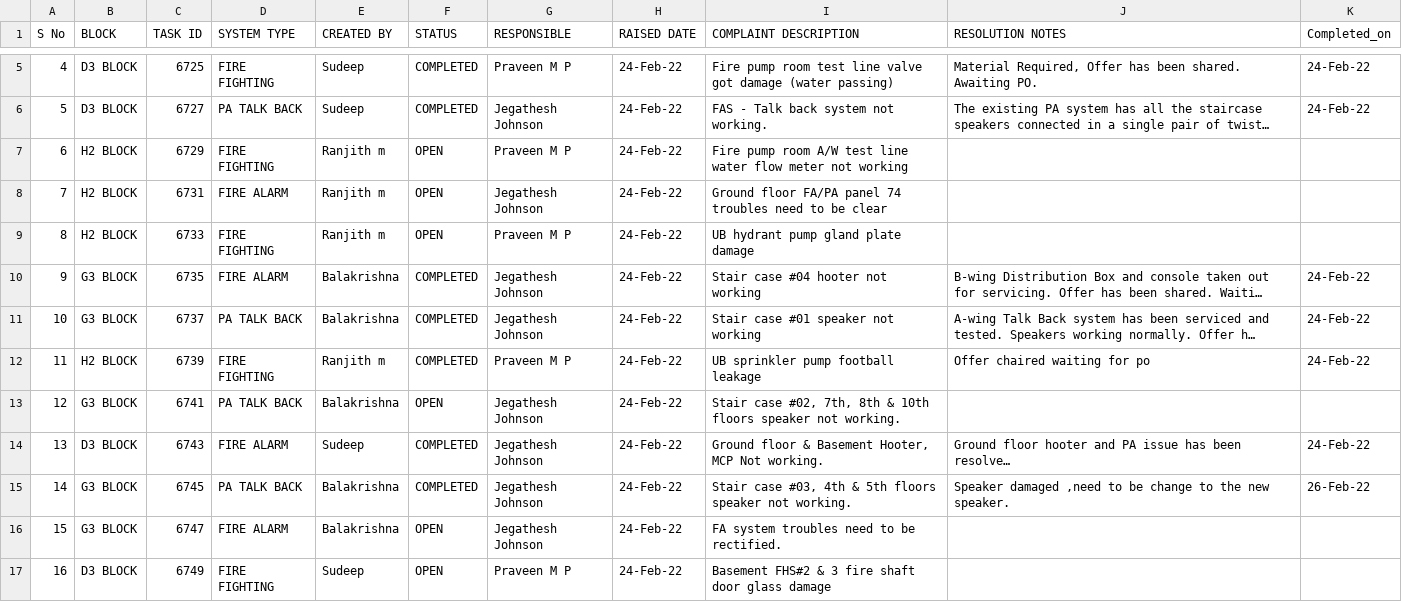
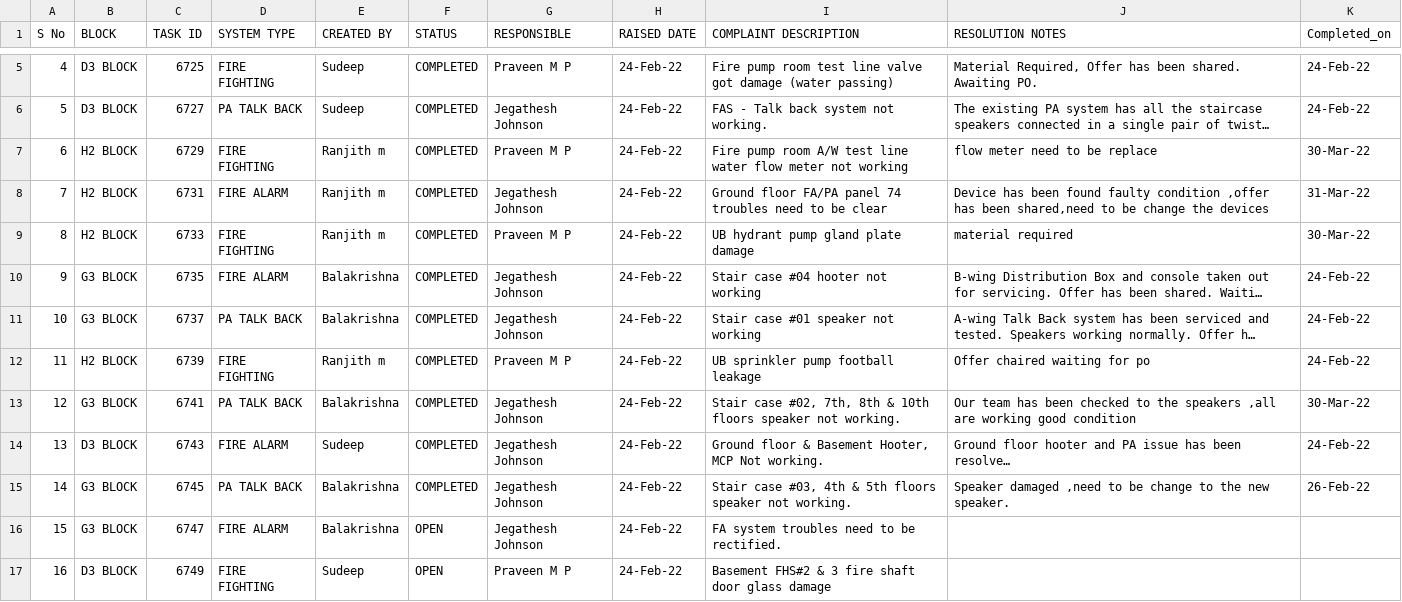
Before and after one commit to SimbhuTwice/SAFEMEBP, a CSV file: safemebp.csv, drawn as a sheet; only a part is shown, gaps mark what is left out; long unchanged cells end in …; the diff covers the shown part only; the diff names each change by its address in the sheet, - before the commit and + after, or states it on an @@ line.

```diff
--- a/safemebp.csv
+++ b/safemebp.csv
-F7:F9 (STATUS): OPEN
+F7:F9 (STATUS): COMPLETED
-J7 (RESOLUTION NOTES): (empty)
+J7 (RESOLUTION NOTES): flow meter need to be replace
-K7 (Completed_on): (empty)
+K7 (Completed_on): 30-Mar-22
-J8 (RESOLUTION NOTES): (empty)
+J8 (RESOLUTION NOTES): Device has been found faulty condition ,offer has been shared,need to be change the devices
-K8 (Completed_on): (empty)
+K8 (Completed_on): 31-Mar-22
-J9 (RESOLUTION NOTES): (empty)
+J9 (RESOLUTION NOTES): material required
-K9 (Completed_on): (empty)
+K9 (Completed_on): 30-Mar-22
-F13 (STATUS): OPEN
+F13 (STATUS): COMPLETED
-J13 (RESOLUTION NOTES): (empty)
+J13 (RESOLUTION NOTES): Our team has been checked to the speakers ,all are working good condition
-K13 (Completed_on): (empty)
+K13 (Completed_on): 30-Mar-22
```
Also changed, not shown: 7 added rows and 73 edited cells elsewhere in this file.
